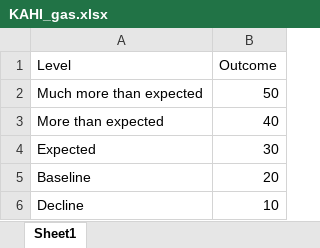
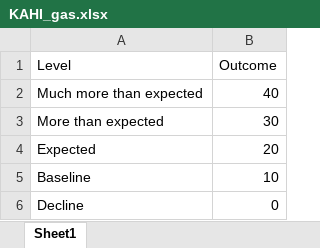
Before and after one commit to Jim-Wright90/participant_1_data, an Excel workbook: data/KAHI_gas.xlsx, sheet Sheet1, drawn as a sheet; values as stored, in another font and other column widths than the file's, no borders; the diff names each change by its address in the sheet, - before the commit and + after, or states it on an @@ line.

```diff
--- a/data/KAHI_gas.xlsx (sheet Sheet1)
+++ b/data/KAHI_gas.xlsx (sheet Sheet1)
-B2 (Outcome): 50
+B2 (Outcome): 40
-B3 (Outcome): 40
+B3 (Outcome): 30
-B4 (Outcome): 30
+B4 (Outcome): 20
-B5 (Outcome): 20
+B5 (Outcome): 10
-B6 (Outcome): 10
+B6 (Outcome): 0
```
Also changed, not shown: data/KAHI_status_all.xlsx, data/KAHI_status_goal.xlsx, 1 other file.
